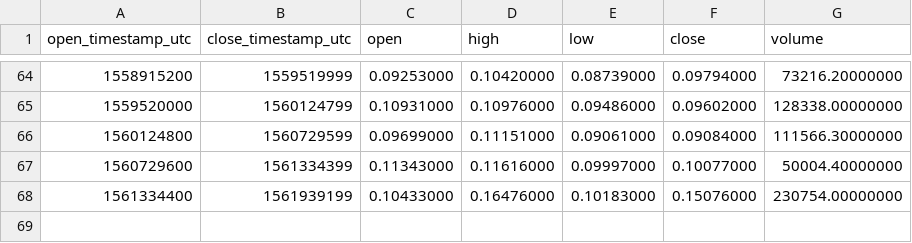
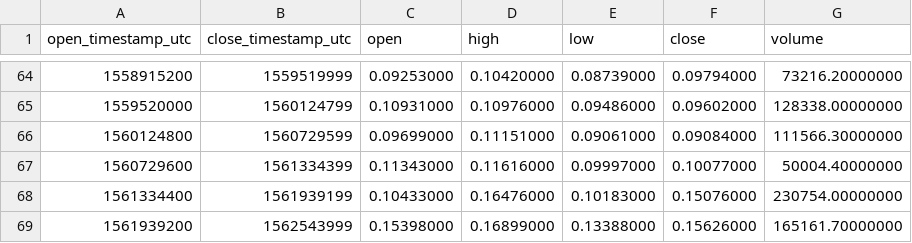
Before and after one commit to cryptobigbro/binance-QTUMBNB, a CSV file: binance-QTUMBNB-1w.csv, drawn as a sheet; only a part is shown, gaps mark what is left out.

```diff
--- a/binance-QTUMBNB-1w.csv
+++ b/binance-QTUMBNB-1w.csv
@@ -68 +68,2 @@ open_timestamp_utc,close_timestamp_utc,open,high,low,close,volume
 1561334400,1561939199,0.10433000,0.16476000,0.10183000,0.15076000,230754.00000000
+1561939200,1562543999,0.15398000,0.16899000,0.13388000,0.15626000,165161.70000000
```
Also changed, not shown: binance-QTUMBNB-1d.csv, binance-QTUMBNB-1h.csv.
